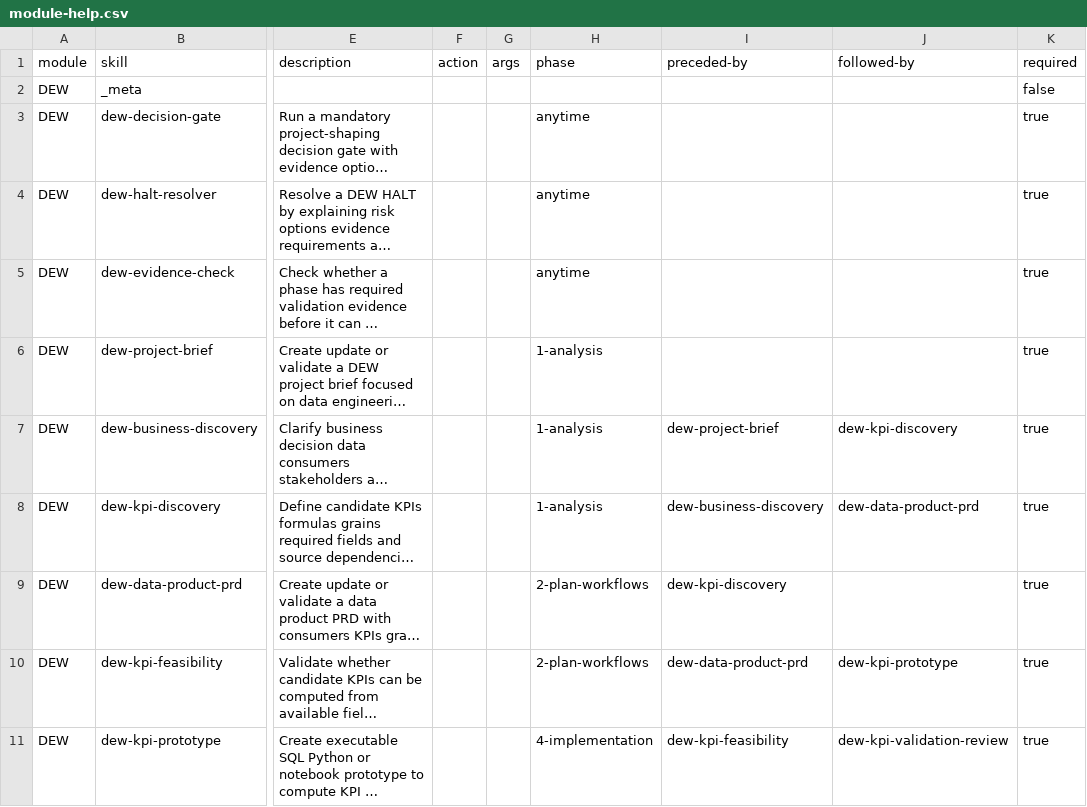
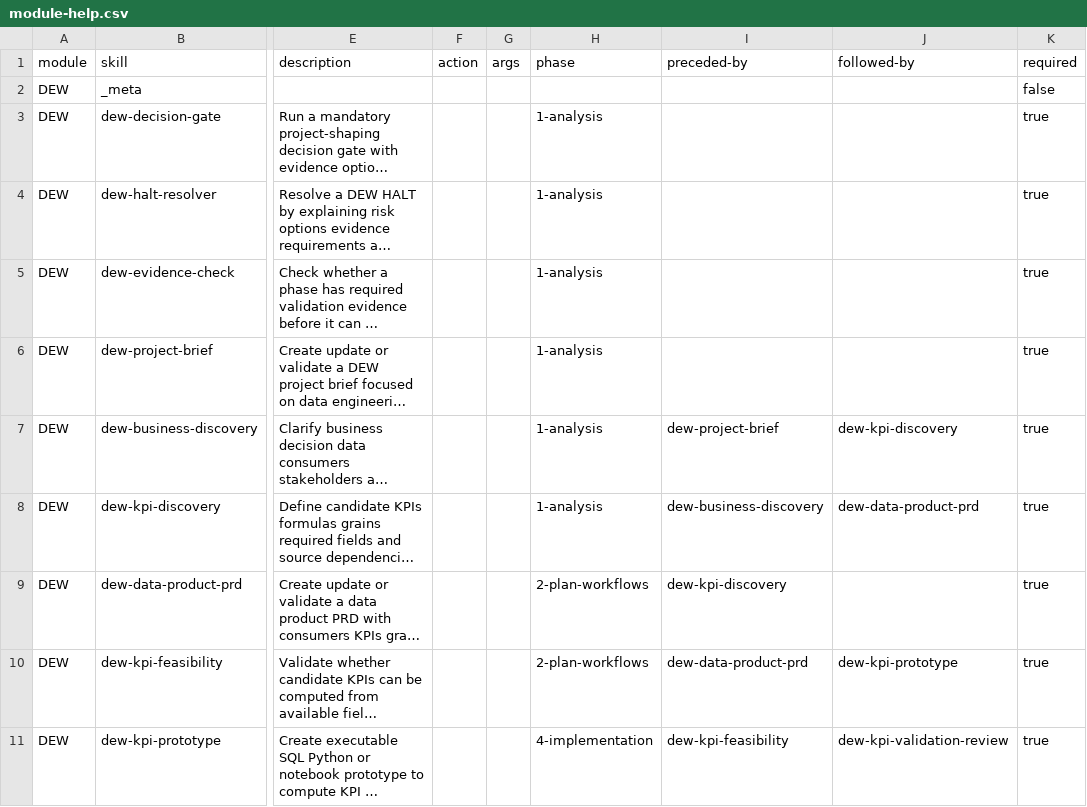
Before and after one commit to DKSang/DEW, a CSV file: src/dew-skills/module-help.csv, drawn as a sheet; only a part is shown, gaps mark what is left out; long unchanged cells end in …; the diff names each change by its address in the sheet, - before the commit and + after, or states it on an @@ line.

Commit message:
feat: Add module catalog audit and skill QA report; update halt catalog and module files

```diff
--- a/src/dew-skills/module-help.csv
+++ b/src/dew-skills/module-help.csv
-H3:H5 (phase): anytime
+H3:H5 (phase): 1-analysis
```
Also changed, not shown: 4 other files.
